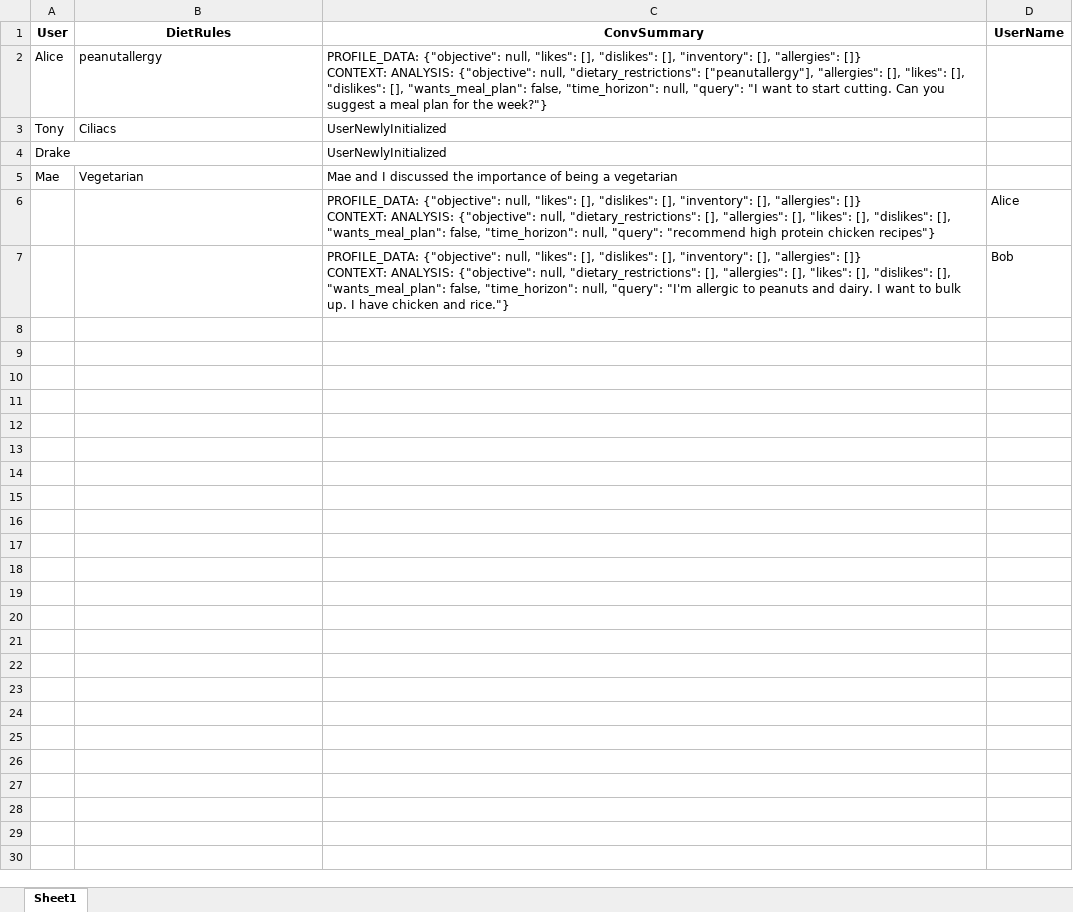
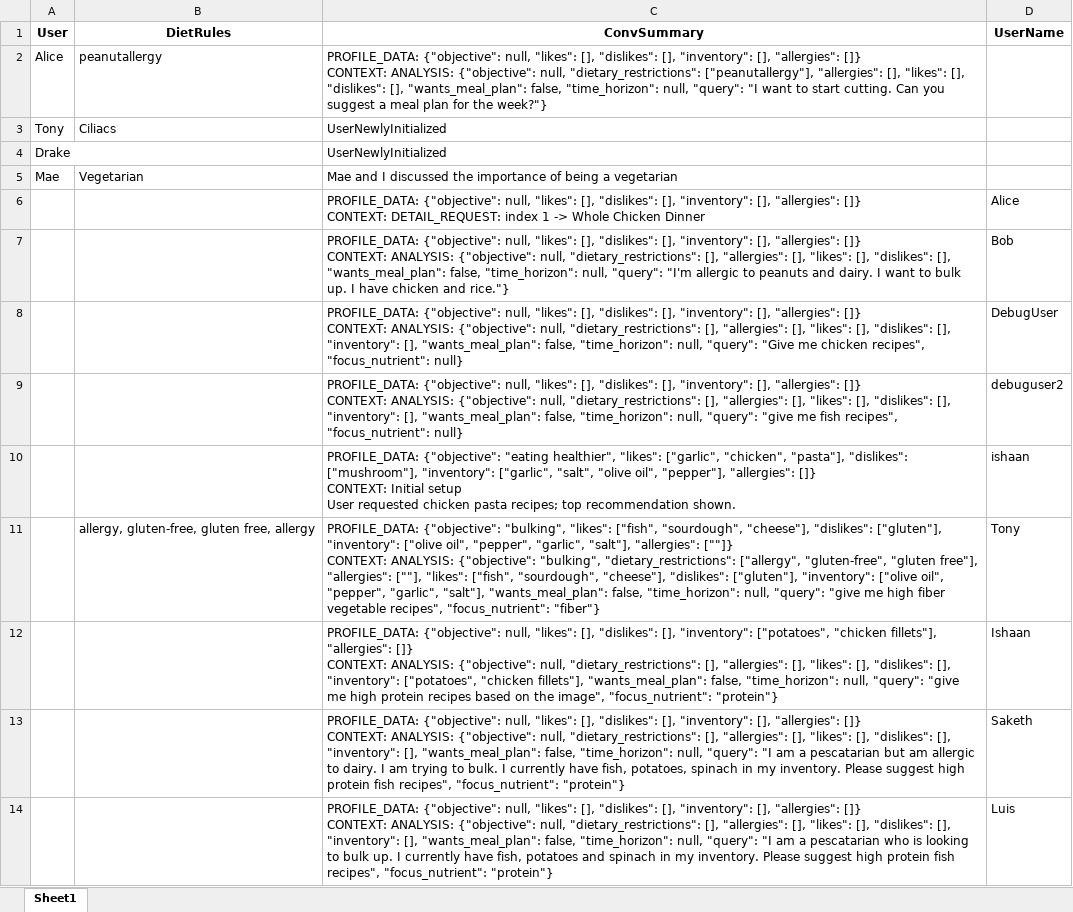
Before and after one commit to ishaansyr/ist688_project, an Excel workbook: MemoryFiles/TestWorkBook.xlsx, sheet Sheet1, drawn as a sheet; values as stored, in another font and other column widths than the file's, no borders; ↵ is a line break in a cell; the diff names each change by its address in the sheet, - before the commit and + after, or states it on an @@ line.

```diff
--- a/MemoryFiles/TestWorkBook.xlsx (sheet Sheet1)
+++ b/MemoryFiles/TestWorkBook.xlsx (sheet Sheet1)
-C6 (ConvSummary): …[]} ↵ CONTEXT: ANALYSIS: {"objective": null, "dietary_restrictions": [], "allergies": [], "likes": [], "dislikes": [], "wants_meal_plan": false, "time_horizon": null, "query": "recommend high protein chicken recipes"}
+C6 (ConvSummary): …[]} ↵ CONTEXT: DETAIL_REQUEST: index 1 -> Whole Chicken Dinner
+row 8:  |  | PROFILE_DATA: {"objective": null, "likes": [], "dislikes": [], "inventory": [], "allergies": []} ↵ CONTEXT: ANALYSIS: {"objective": null, "dietary_restrictions": [], "allergies": [], "likes": [], "dislikes": [], "inventory": [], "wants_meal_plan": false, "time_horizon": null, "query": "Give me chicken recipes", "focus_nutrient": null} | DebugUser
+row 9:  |  | PROFILE_DATA: {"objective": null, "likes": [], "dislikes": [], "inventory": [], "allergies": []} ↵ CONTEXT: ANALYSIS: {"objective": null, "dietary_restrictions": [], "allergies": [], "likes": [], "dislikes": [], "inventory": [], "wants_meal_plan": false, "time_horizon": null, "query": "give me fish recipes", "focus_nutrient": null} | debuguser2
+row 10:  |  | PROFILE_DATA: {"objective": "eating healthier", "likes": ["garlic", "chicken", "pasta"], "dislikes": ["mushroom"], "inventory": ["garlic", "salt", "olive oil", "pepper"], "allergies": []} ↵ CONTEXT: Initial setup ↵ User requested chicken pasta recipes; top recommendation shown. | ishaan
+row 11:  | allergy, gluten-free, gluten free, allergy | PROFILE_DATA: {"objective": "bulking", "likes": ["fish", "sourdough", "cheese"], "dislikes": ["gluten"], "inventory": ["olive oil", "pepper", "garlic", "salt"], "allergies": [""]} ↵ CONTEXT: ANALYSIS: {"objective": "bulking", "dietary_restrictions": ["allergy", "gluten-free", "gluten free"], "allergies": [""], "likes": ["fish", "sourdough", "cheese"], "dislikes": ["gluten"], "inventory": ["olive oil", "pepper", "garlic", "salt"], "wants_meal_plan": false, "time_horizon": null, "query": "give me high fiber vegetable recipes", "focus_nutrient": "fiber"} | Tony
+row 12:  |  | PROFILE_DATA: {"objective": null, "likes": [], "dislikes": [], "inventory": ["potatoes", "chicken fillets"], "allergies": []} ↵ CONTEXT: ANALYSIS: {"objective": null, "dietary_restrictions": [], "allergies": [], "likes": [], "dislikes": [], "inventory": ["potatoes", "chicken fillets"], "wants_meal_plan": false, "time_horizon": null, "query": "give me high protein recipes based on the image", "focus_nutrient": "protein"} | Ishaan
+row 13:  |  | PROFILE_DATA: {"objective": null, "likes": [], "dislikes": [], "inventory": [], "allergies": []} ↵ CONTEXT: ANALYSIS: {"objective": null, "dietary_restrictions": [], "allergies": [], "likes": [], "dislikes": [], "inventory": [], "wants_meal_plan": false, "time_horizon": null, "query": "I am a pescatarian but am allergic to dairy. I am trying to bulk. I currently have fish, potatoes, spinach in my inventory. Please suggest high protein fish recipes", "focus_nutrient": "protein"} | Saketh
+row 14:  |  | PROFILE_DATA: {"objective": null, "likes": [], "dislikes": [], "inventory": [], "allergies": []} ↵ CONTEXT: ANALYSIS: {"objective": null, "dietary_restrictions": [], "allergies": [], "likes": [], "dislikes": [], "inventory": [], "wants_meal_plan": false, "time_horizon": null, "query": "I am a pescatarian who is looking to bulk up. I currently have fish, potatoes and spinach in my inventory. Please suggest high protein fish recipes", "focus_nutrient": "protein"} | Luis
```
Also changed, not shown: 7 other files.
